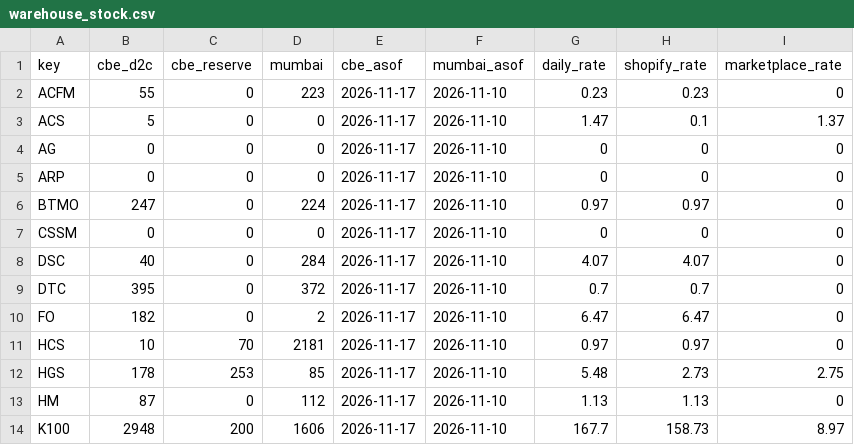
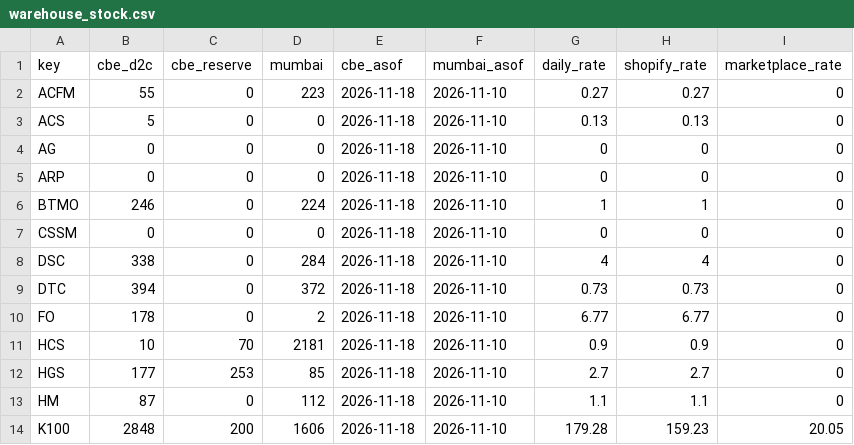
Before and after one commit to dmauravedic/auravedic-performance-os, a CSV file: data/warehouse_stock.csv, drawn as a sheet; only a part is shown; the diff covers the shown part only.

```diff
--- a/data/warehouse_stock.csv
+++ b/data/warehouse_stock.csv
@@ -1,14 +1,14 @@
 key,cbe_d2c,cbe_reserve,mumbai,cbe_asof,mumbai_asof,daily_rate,shopify_rate,marketplace_rate
-ACFM,55,0,223,2026-11-17,2026-11-10,0.23,0.23,0
-ACS,5,0,0,2026-11-17,2026-11-10,1.47,0.1,1.37
-AG,0,0,0,2026-11-17,2026-11-10,0,0,0
-ARP,0,0,0,2026-11-17,2026-11-10,0,0,0
-BTMO,247,0,224,2026-11-17,2026-11-10,0.97,0.97,0
-CSSM,0,0,0,2026-11-17,2026-11-10,0,0,0
-DSC,40,0,284,2026-11-17,2026-11-10,4.07,4.07,0
-DTC,395,0,372,2026-11-17,2026-11-10,0.7,0.7,0
-FO,182,0,2,2026-11-17,2026-11-10,6.47,6.47,0
-HCS,10,70,2181,2026-11-17,2026-11-10,0.97,0.97,0
-HGS,178,253,85,2026-11-17,2026-11-10,5.48,2.73,2.75
-HM,87,0,112,2026-11-17,2026-11-10,1.13,1.13,0
-K100,2948,200,1606,2026-11-17,2026-11-10,167.7,158.73,8.97
+ACFM,55,0,223,2026-11-18,2026-11-10,0.27,0.27,0
+ACS,5,0,0,2026-11-18,2026-11-10,0.13,0.13,0
+AG,0,0,0,2026-11-18,2026-11-10,0,0,0
+ARP,0,0,0,2026-11-18,2026-11-10,0,0,0
+BTMO,246,0,224,2026-11-18,2026-11-10,1,1,0
+CSSM,0,0,0,2026-11-18,2026-11-10,0,0,0
+DSC,338,0,284,2026-11-18,2026-11-10,4,4,0
+DTC,394,0,372,2026-11-18,2026-11-10,0.73,0.73,0
+FO,178,0,2,2026-11-18,2026-11-10,6.77,6.77,0
+HCS,10,70,2181,2026-11-18,2026-11-10,0.9,0.9,0
+HGS,177,253,85,2026-11-18,2026-11-10,2.7,2.7,0
+HM,87,0,112,2026-11-18,2026-11-10,1.1,1.1,0
+K100,2848,200,1606,2026-11-18,2026-11-10,179.28,159.23,20.05
```
Also changed, not shown: 98 edited cells elsewhere in this file, data/shopify_daily.csv.
